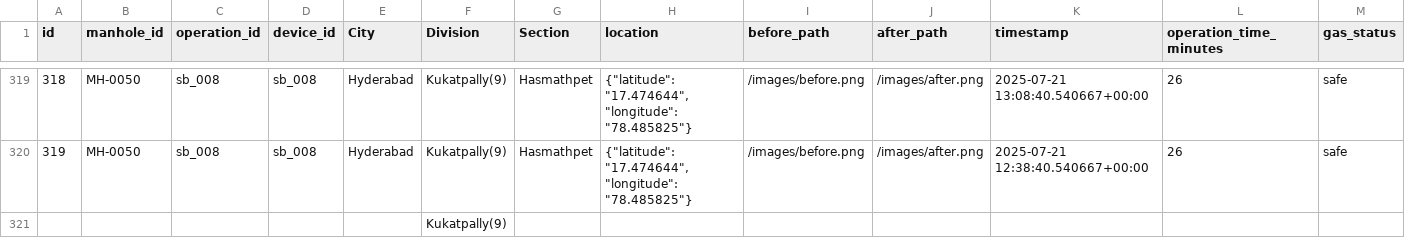
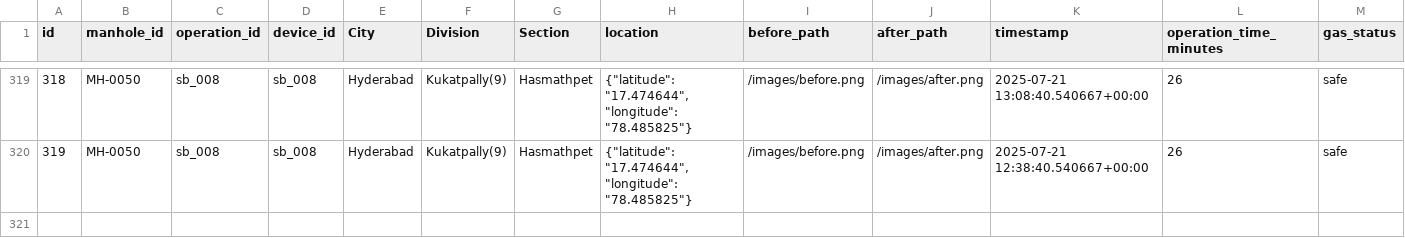
Before and after one commit to anvishudh1-ship-it/Shudh.anvirobotics-Latest, a CSV file: my-project/public/datafiles/CSVs/Robo_Operations_copy.csv, drawn as a sheet; only a part is shown, gaps mark what is left out; rows hold the shown columns only; the diff names each change by its address in the sheet, - before the commit and + after, or states it on an @@ line.

```diff
--- a/my-project/public/datafiles/CSVs/Robo_Operations_copy.csv
+++ b/my-project/public/datafiles/CSVs/Robo_Operations_copy.csv
-row 321:  |  |  |  |  | Kukatpally(9)
```
Also changed, not shown: my-project/public/datafiles/CSVs/ManHoles_Data.csv, 11 other files.
